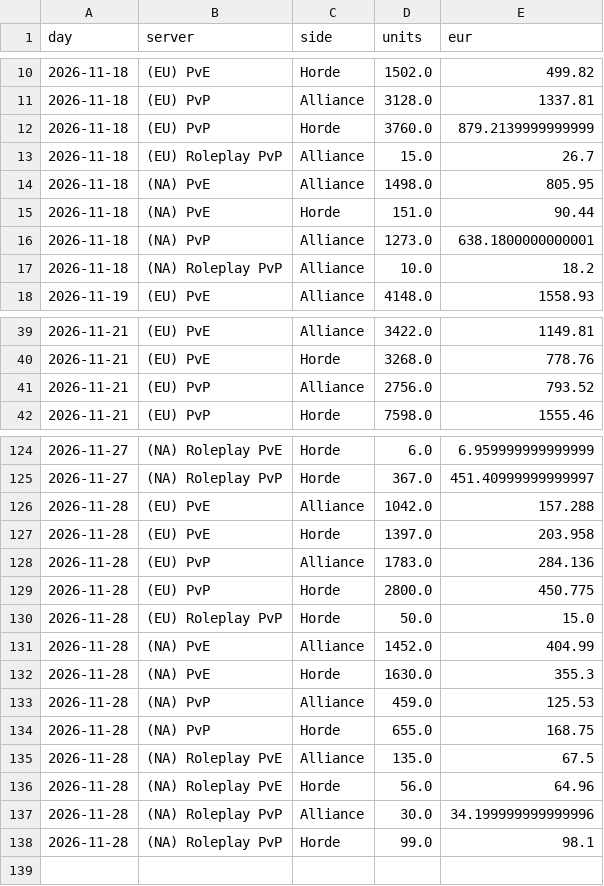
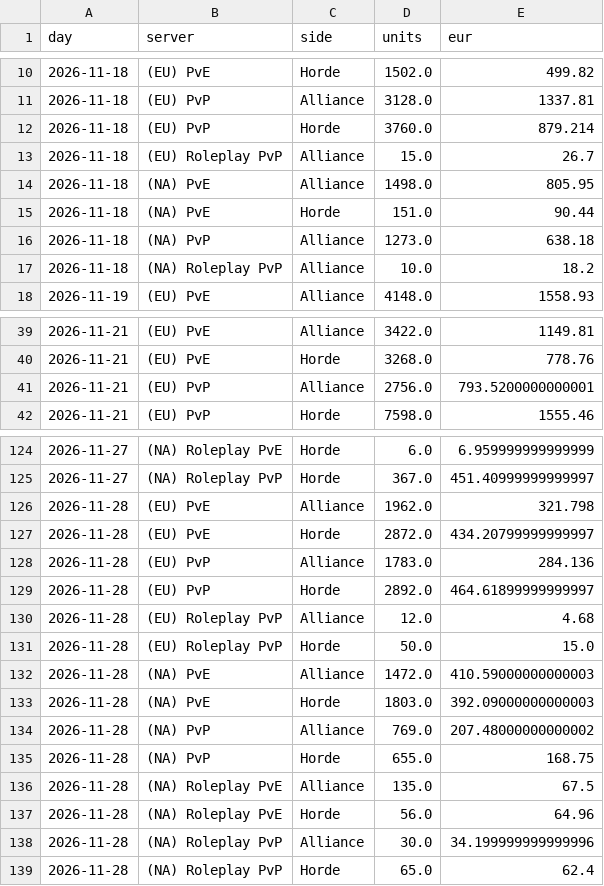
Before and after one commit to KornoticTheEnd/funpay-tracker, a CSV file: docs/report_sales.csv, drawn as a sheet; only a part is shown, gaps mark what is left out; the diff covers the shown part only.

```diff
--- a/docs/report_sales.csv
+++ b/docs/report_sales.csv
@@ -11,3 +11,3 @@ day,server,side,units,eur
 2026-11-18,(EU) PvP,Alliance,3128.0,1337.81
-2026-11-18,(EU) PvP,Horde,3760.0,879.2139999999999
+2026-11-18,(EU) PvP,Horde,3760.0,879.214
 2026-11-18,(EU) Roleplay PvP,Alliance,15.0,26.7
@@ -15,3 +15,3 @@ day,server,side,units,eur
 2026-11-18,(NA) PvE,Horde,151.0,90.44
-2026-11-18,(NA) PvP,Alliance,1273.0,638.1800000000001
+2026-11-18,(NA) PvP,Alliance,1273.0,638.18
 2026-11-18,(NA) Roleplay PvP,Alliance,10.0,18.2
@@ -40,3 +40,3 @@ day,server,side,units,eur
 2026-11-21,(EU) PvE,Horde,3268.0,778.76
-2026-11-21,(EU) PvP,Alliance,2756.0,793.52
+2026-11-21,(EU) PvP,Alliance,2756.0,793.5200000000001
 2026-11-21,(EU) PvP,Horde,7598.0,1555.46
@@ -125,10 +125,11 @@ day,server,side,units,eur
 2026-11-27,(NA) Roleplay PvP,Horde,367.0,451.40999999999997
-2026-11-28,(EU) PvE,Alliance,1042.0,157.288
-2026-11-28,(EU) PvE,Horde,1397.0,203.958
+2026-11-28,(EU) PvE,Alliance,1962.0,321.798
+2026-11-28,(EU) PvE,Horde,2872.0,434.20799999999997
 2026-11-28,(EU) PvP,Alliance,1783.0,284.136
-2026-11-28,(EU) PvP,Horde,2800.0,450.775
+2026-11-28,(EU) PvP,Horde,2892.0,464.61899999999997
+2026-11-28,(EU) Roleplay PvP,Alliance,12.0,4.68
 2026-11-28,(EU) Roleplay PvP,Horde,50.0,15.0
-2026-11-28,(NA) PvE,Alliance,1452.0,404.99
-2026-11-28,(NA) PvE,Horde,1630.0,355.3
-2026-11-28,(NA) PvP,Alliance,459.0,125.53
+2026-11-28,(NA) PvE,Alliance,1472.0,410.59000000000003
+2026-11-28,(NA) PvE,Horde,1803.0,392.09000000000003
+2026-11-28,(NA) PvP,Alliance,769.0,207.48000000000002
 2026-11-28,(NA) PvP,Horde,655.0,168.75
@@ -137,2 +138,2 @@ day,server,side,units,eur
 2026-11-28,(NA) Roleplay PvP,Alliance,30.0,34.199999999999996
-2026-11-28,(NA) Roleplay PvP,Horde,99.0,98.1
+2026-11-28,(NA) Roleplay PvP,Horde,65.0,62.4
```
Also changed, not shown: 1 edited cell elsewhere in this file, docs/report_prices.csv, 4 other files.
